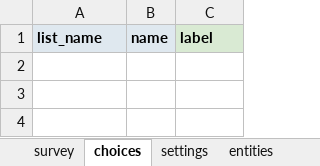
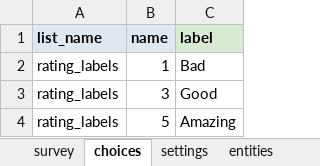
Before and after one commit to seadowg/forms, an Excel workbook: release-log/release_log.xlsx, sheet choices, drawn as a sheet; values as stored, in another font and other column widths than the file's, no borders; conditional formats and table styles not drawn; the diff names each change by its address in the sheet, - before the commit and + after, or states it on an @@ line.

Commit message:
Add rating with range slider

```diff
--- a/release-log/release_log.xlsx (sheet choices)
+++ b/release-log/release_log.xlsx (sheet choices)
+row 2: rating_labels | 1 | Bad
+row 3: rating_labels | 3 | Good
+row 4: rating_labels | 5 | Amazing
```
Also changed, not shown: sheet survey, sheet settings, 1 other file.
